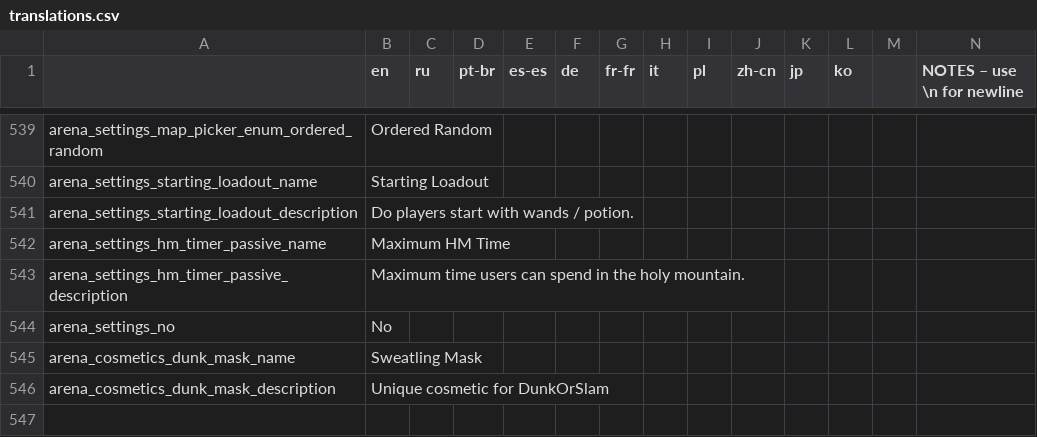
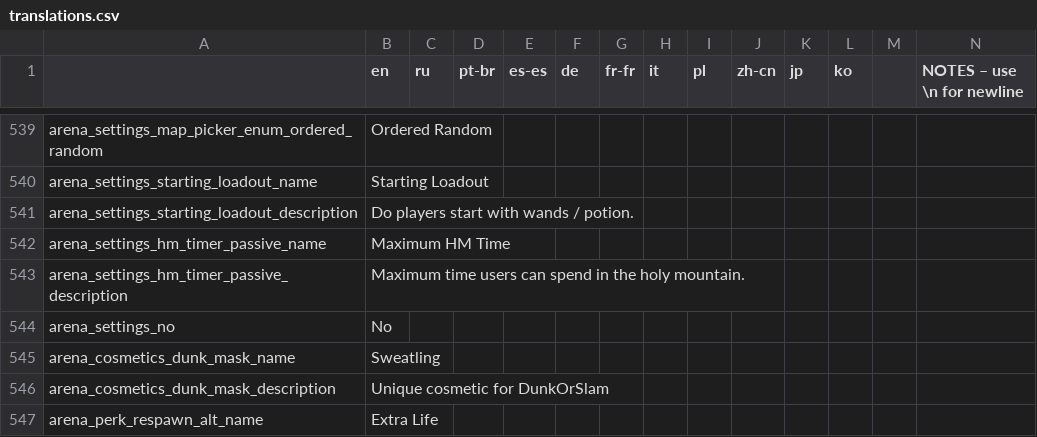
Before and after one commit to EvaisaDev/noita-arena, a CSV file: evaisa.arena/translations.csv, drawn as a sheet; only a part is shown, gaps mark what is left out; rows hold the shown columns only; the diff names each change by its address in the sheet, - before the commit and + after, or states it on an @@ line.

```diff
--- a/evaisa.arena/translations.csv
+++ b/evaisa.arena/translations.csv
-B545 (en): Sweatling Mask
+B545 (en): Sweatling
+row 547: arena_perk_respawn_alt_name | Extra Life
```
Also changed, not shown: 9 other files.
